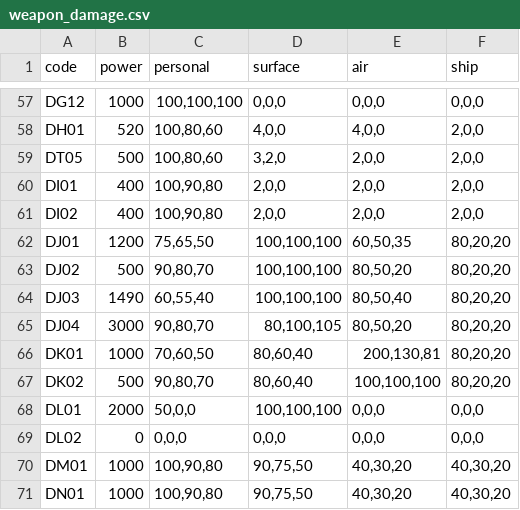
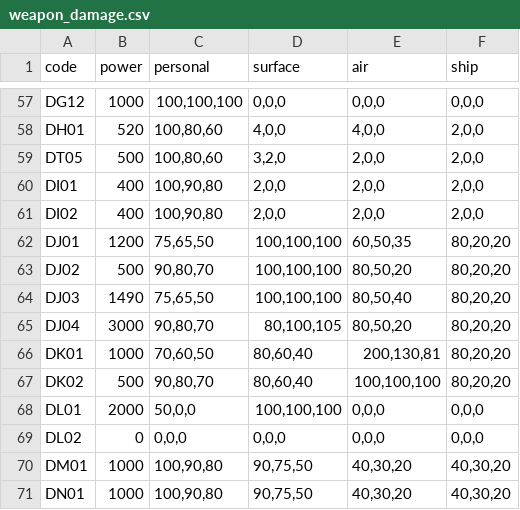
Before and after one commit to SGMartin/wcps_game, a CSV file: wcps_game/client/weapon_damage.csv, drawn as a sheet; only a part is shown, gaps mark what is left out.

```diff
--- a/wcps_game/client/weapon_damage.csv
+++ b/wcps_game/client/weapon_damage.csv
@@ -63,3 +63,3 @@ DJ01,1200,"75,65,50","100,100,100","60,50,35","80,20,20"
 DJ02,500,"90,80,70","100,100,100","80,50,20","80,20,20"
-DJ03,1490,"60,55,40","100,100,100","80,50,40","80,20,20"
+DJ03,1490,"75,65,50","100,100,100","80,50,40","80,20,20"
 DJ04,3000,"90,80,70","80,100,105","80,50,20","80,20,20"
```
